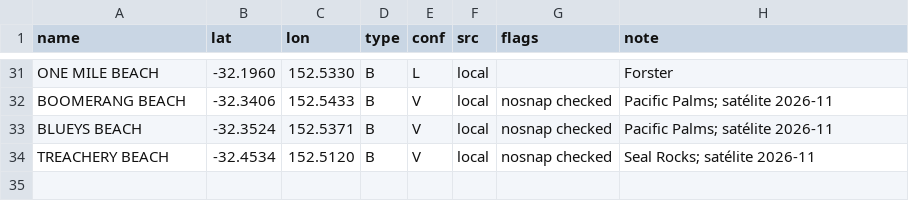
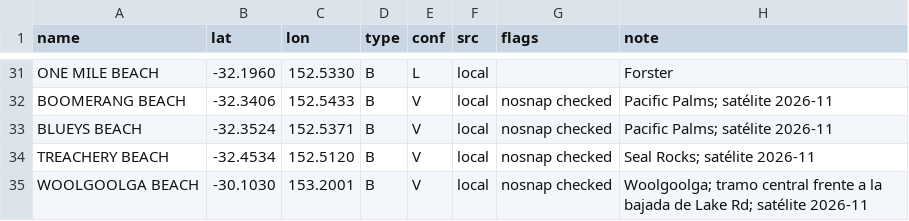
Before and after one commit to scgm11/surf-dawn-data, a CSV file: seeds/spots/AU-NSW-MN.csv, drawn as a sheet; only a part is shown, gaps mark what is left out.

```diff
--- a/seeds/spots/AU-NSW-MN.csv
+++ b/seeds/spots/AU-NSW-MN.csv
@@ -34 +34,2 @@ BLUEYS BEACH,-32.3524,152.5371,B,V,local,nosnap checked,Pacific Palms; satélite
 TREACHERY BEACH,-32.4534,152.5120,B,V,local,nosnap checked,Seal Rocks; satélite 2026-11
+WOOLGOOLGA BEACH,-30.1030,153.2001,B,V,local,nosnap checked,Woolgoolga; tramo central frente a la bajada de Lake Rd; satélite 2026-11
```
Also changed, not shown: seeds/spots/BR-SP.csv, seeds/spots/ES-CAN.csv.
